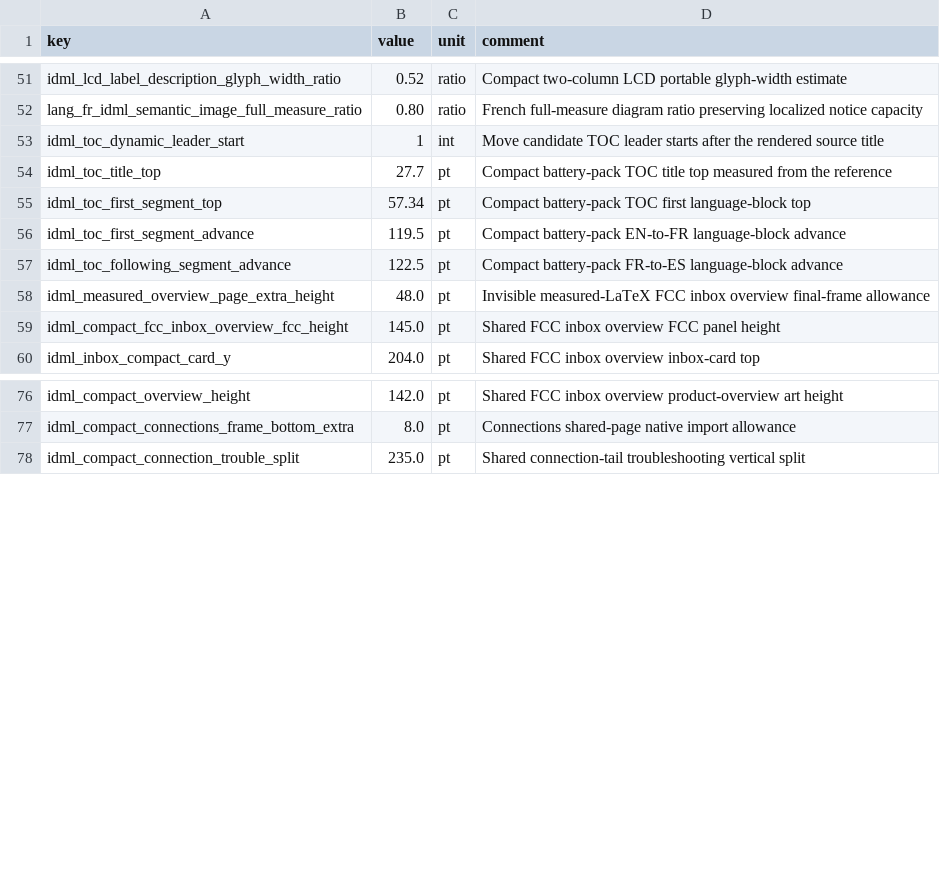
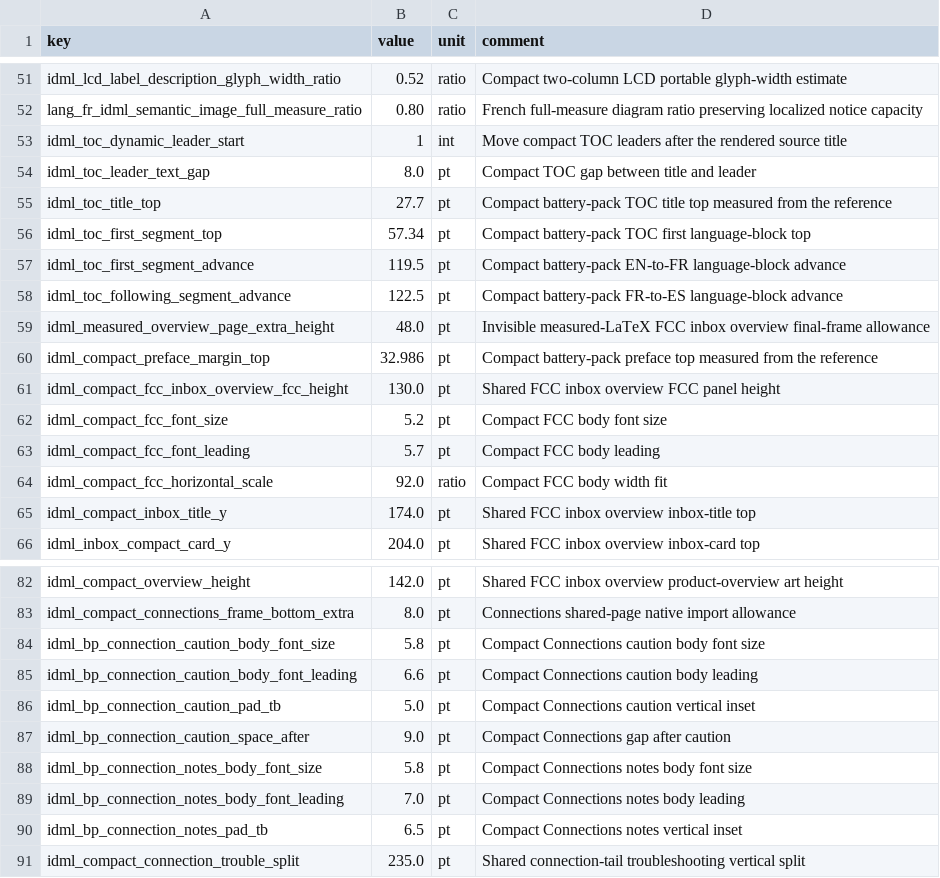
Before and after one commit to Bingboom/auto-manual, a CSV file: data/layout_params.idml-compact.csv, drawn as a sheet; only a part is shown, gaps mark what is left out.

Commit message:
fix(idml): align BP visual review geometry

```diff
--- a/data/layout_params.idml-compact.csv
+++ b/data/layout_params.idml-compact.csv
@@ -52,3 +52,4 @@ idml_lcd_label_description_glyph_width_ratio,0.52,ratio,Compact two-column LCD p
 lang_fr_idml_semantic_image_full_measure_ratio,0.80,ratio,French full-measure diagram ratio preserving localized notice capacity
-idml_toc_dynamic_leader_start,1,int,Move candidate TOC leader starts after the rendered source title
+idml_toc_dynamic_leader_start,1,int,Move compact TOC leaders after the rendered source title
+idml_toc_leader_text_gap,8.0,pt,Compact TOC gap between title and leader
 idml_toc_title_top,27.7,pt,Compact battery-pack TOC title top measured from the reference
@@ -58,3 +59,8 @@ idml_toc_following_segment_advance,122.5,pt,Compact battery-pack FR-to-ES langua
 idml_measured_overview_page_extra_height,48.0,pt,Invisible measured-LaTeX FCC inbox overview final-frame allowance
-idml_compact_fcc_inbox_overview_fcc_height,145.0,pt,Shared FCC inbox overview FCC panel height
+idml_compact_preface_margin_top,32.986,pt,Compact battery-pack preface top measured from the reference
+idml_compact_fcc_inbox_overview_fcc_height,130.0,pt,Shared FCC inbox overview FCC panel height
+idml_compact_fcc_font_size,5.2,pt,Compact FCC body font size
+idml_compact_fcc_font_leading,5.7,pt,Compact FCC body leading
+idml_compact_fcc_horizontal_scale,92.0,ratio,Compact FCC body width fit
+idml_compact_inbox_title_y,174.0,pt,Shared FCC inbox overview inbox-title top
 idml_inbox_compact_card_y,204.0,pt,Shared FCC inbox overview inbox-card top
@@ -77,2 +83,9 @@ idml_compact_overview_height,142.0,pt,Shared FCC inbox overview product-overview
 idml_compact_connections_frame_bottom_extra,8.0,pt,Connections shared-page native import allowance
+idml_bp_connection_caution_body_font_size,5.8,pt,Compact Connections caution body font size
+idml_bp_connection_caution_body_font_leading,6.6,pt,Compact Connections caution body leading
+idml_bp_connection_caution_pad_tb,5.0,pt,Compact Connections caution vertical inset
+idml_bp_connection_caution_space_after,9.0,pt,Compact Connections gap after caution
+idml_bp_connection_notes_body_font_size,5.8,pt,Compact Connections notes body font size
+idml_bp_connection_notes_body_font_leading,7.0,pt,Compact Connections notes body leading
+idml_bp_connection_notes_pad_tb,6.5,pt,Compact Connections notes vertical inset
 idml_compact_connection_trouble_split,235.0,pt,Shared connection-tail troubleshooting vertical split
```
Also changed, not shown: 17 other files.
